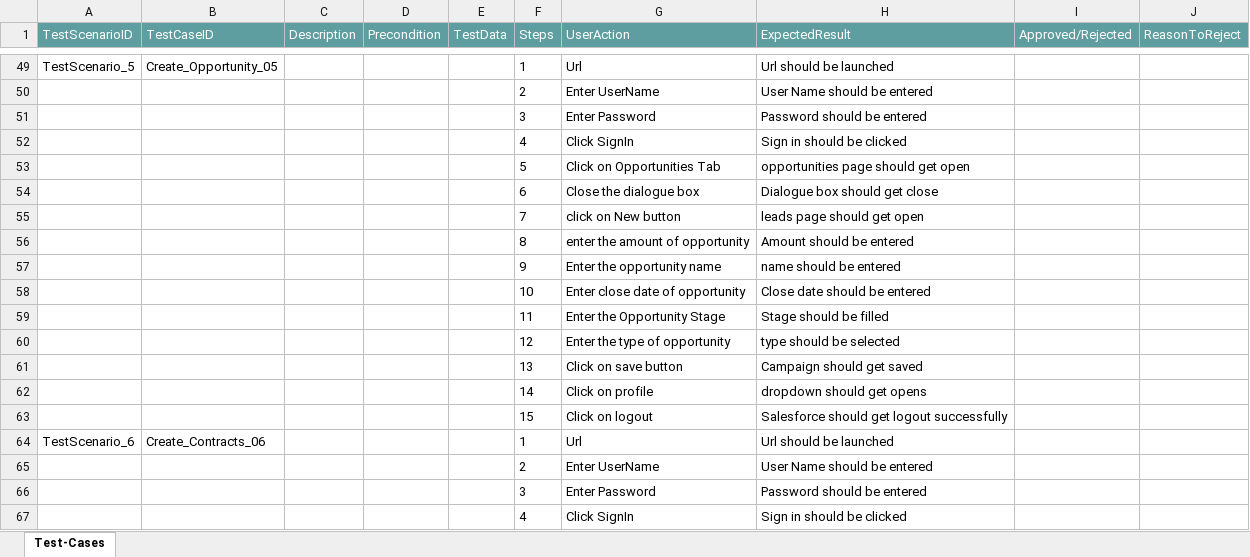
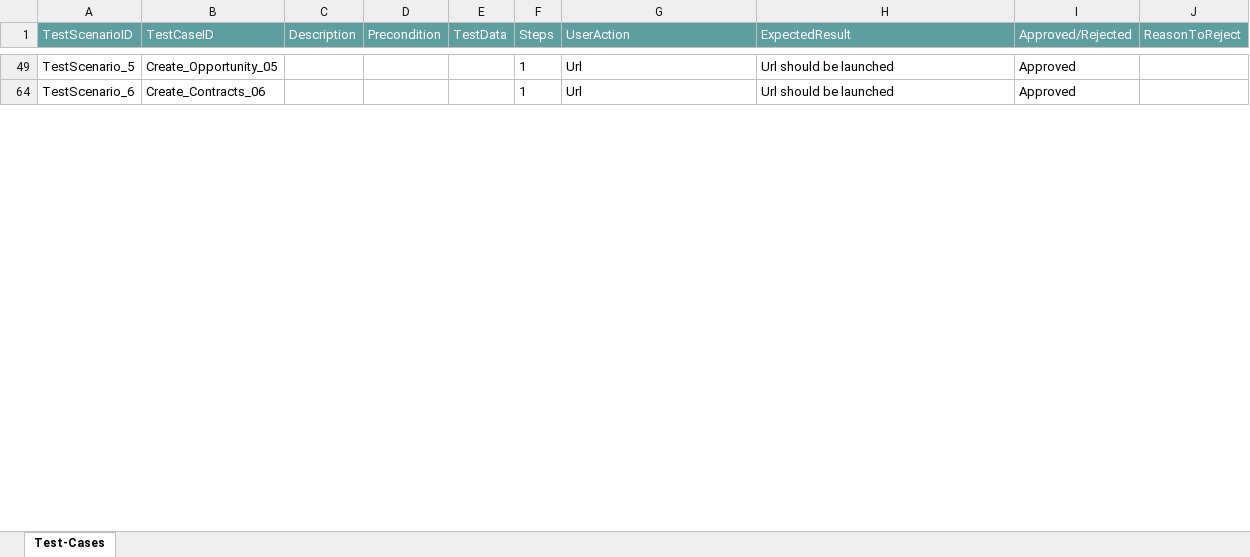
Before and after one commit to ShaikMohamedIrfan/SNAPTEST18, an Excel workbook: sales.xlsx, sheet Test-Cases, drawn as a sheet; only a part is shown, gaps mark what is left out; values as stored, in another font and other column widths than the file's, no borders; table styles not drawn; the diff covers the shown part only; the diff names each change by its address in the sheet, - before the commit and + after, or states it on an @@ line.

```diff
--- a/sales.xlsx (sheet Test-Cases)
+++ b/sales.xlsx (sheet Test-Cases)
-I49 (Approved/Rejected): (empty)
+I49 (Approved/Rejected): Approved
@@ row 50 hidden:  |  |  |  |  | 2 | Enter UserName | User Name should be entered @@
@@ row 51 hidden:  |  |  |  |  | 3 | Enter Password | Password should be entered @@
@@ row 52 hidden:  |  |  |  |  | 4 | Click SignIn | Sign in should be clicked @@
@@ row 53 hidden:  |  |  |  |  | 5 | Click on Opportunities Tab | opportunities page should get open @@
@@ row 54 hidden:  |  |  |  |  | 6 | Close the dialogue box | Dialogue box should get close @@
@@ row 55 hidden:  |  |  |  |  | 7 | click on New button | leads page should get open @@
@@ row 56 hidden:  |  |  |  |  | 8 | enter the amount of opportunity | Amount should be entered @@
@@ row 57 hidden:  |  |  |  |  | 9 | Enter the opportunity name | name should be entered @@
@@ row 58 hidden:  |  |  |  |  | 10 | Enter close date of opportunity | Close date should be entered @@
@@ row 59 hidden:  |  |  |  |  | 11 | Enter the Opportunity Stage | Stage should be filled @@
@@ row 60 hidden:  |  |  |  |  | 12 | Enter the type of opportunity | type should be selected @@
@@ row 61 hidden:  |  |  |  |  | 13 | Click on save button | Campaign should get saved @@
@@ row 62 hidden:  |  |  |  |  | 14 | Click on profile | dropdown should get opens @@
@@ row 63 hidden:  |  |  |  |  | 15 | Click on logout | Salesforce should get logout successfully @@
-I64 (Approved/Rejected): (empty)
+I64 (Approved/Rejected): Approved
@@ row 65 hidden:  |  |  |  |  | 2 | Enter UserName | User Name should be entered @@
@@ row 66 hidden:  |  |  |  |  | 3 | Enter Password | Password should be entered @@
@@ row 67 hidden:  |  |  |  |  | 4 | Click SignIn | Sign in should be clicked @@
```
Also changed, not shown: 64 hidden or unhidden rows and 5 edited cells elsewhere in this sheet.
